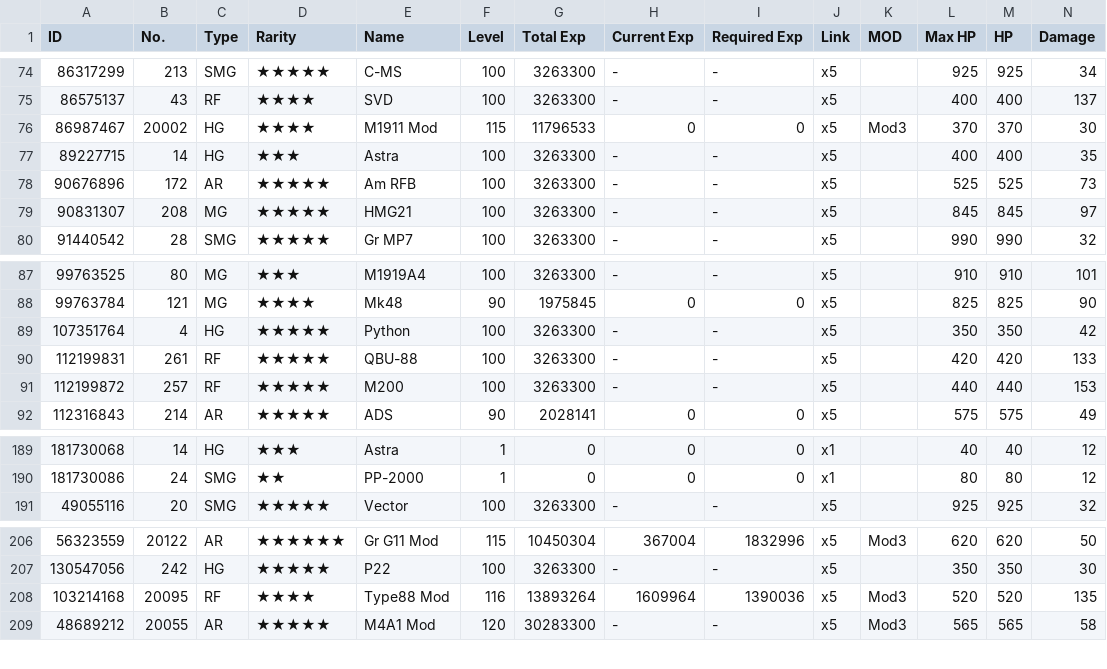
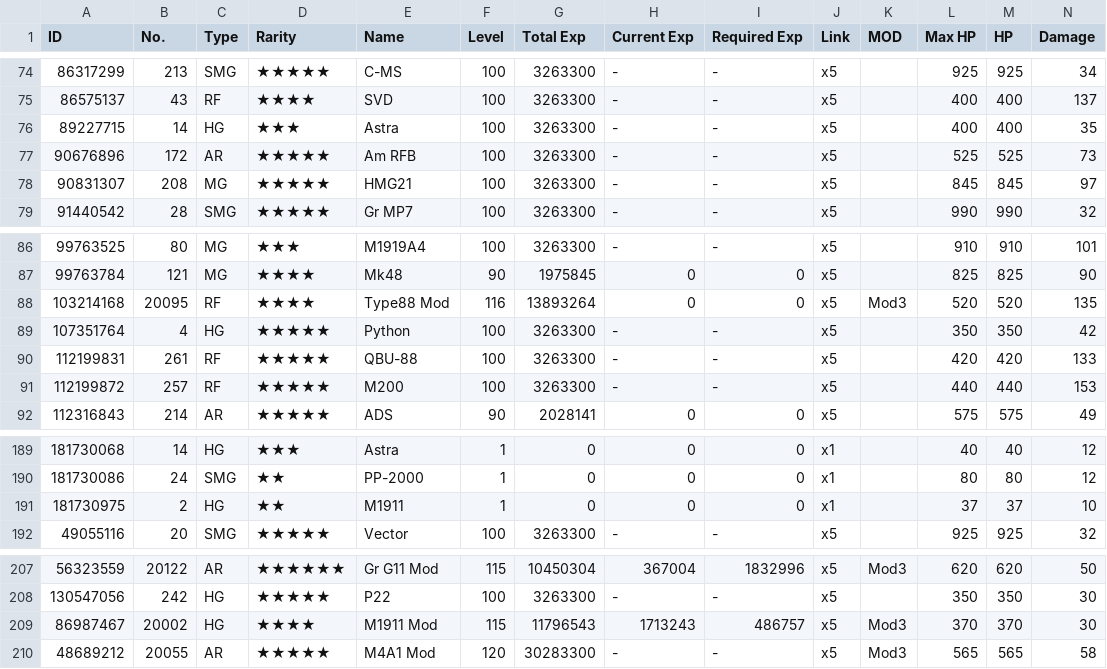
Before and after one commit to randomqwerty/randomqwerty_gfl, a CSV file: Randomqwerty_562858_doll_info.csv, drawn as a sheet; only a part is shown, gaps mark what is left out; removed rows and columns are numbered as before the commit, all else as after; rows hold the shown columns only; the diff names each change by its address in the sheet, - before the commit and + after, or states it on an @@ line.

```diff
--- a/Randomqwerty_562858_doll_info.csv
+++ b/Randomqwerty_562858_doll_info.csv
-row 76: 86987467 | 20002 | HG | ★★★★ | M1911 Mod | 115 | 11796533 | 0 | 0 | x5 | Mod3 | 370 | 370 | 30
+row 88: 103214168 | 20095 | RF | ★★★★ | Type88 Mod | 116 | 13893264 | 0 | 0 | x5 | Mod3 | 520 | 520 | 135
+row 191: 181730975 | 2 | HG | ★★ | M1911 | 1 | 0 | 0 | 0 | x1 |  | 37 | 37 | 10
-row 208: 103214168 | 20095 | RF | ★★★★ | Type88 Mod | 116 | 13893264 | 1609964 | 1390036 | x5 | Mod3 | 520 | 520 | 135
+row 209: 86987467 | 20002 | HG | ★★★★ | M1911 Mod | 115 | 11796543 | 1713243 | 486757 | x5 | Mod3 | 370 | 370 | 30
```
Also changed, not shown: Randomqwerty_562858_fairy_info.csv, Randomqwerty_562858_item_info.csv, 1 other file.
